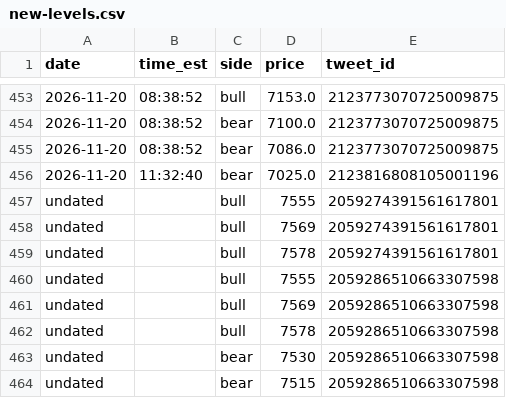
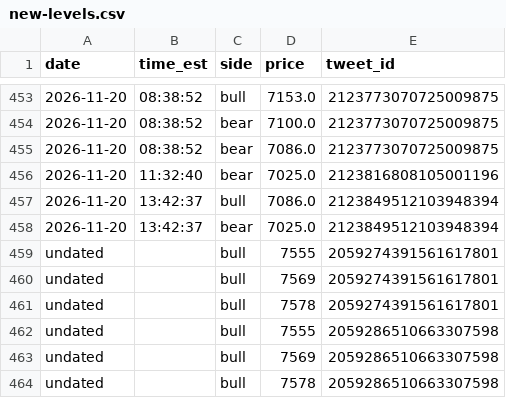
Before and after one commit to kfccolonel1/LVLS, a CSV file: archive/tweets/new-levels.csv, drawn as a sheet; only a part is shown, gaps mark what is left out; the shorter side is filled out with more unchanged rows; the diff names each change by its address in the sheet, - before the commit and + after, or states it on an @@ line.

Commit message:
history: tweets 2026-11-20 13:47

```diff
--- a/archive/tweets/new-levels.csv
+++ b/archive/tweets/new-levels.csv
+row 457: 2026-11-20 | 13:42:37 | bull | 7086.0 | 2123849512103948394
+row 458: 2026-11-20 | 13:42:37 | bear | 7025.0 | 2123849512103948394
```
Also changed, not shown: archive/tweets/INDEX.csv, 1 other file.
